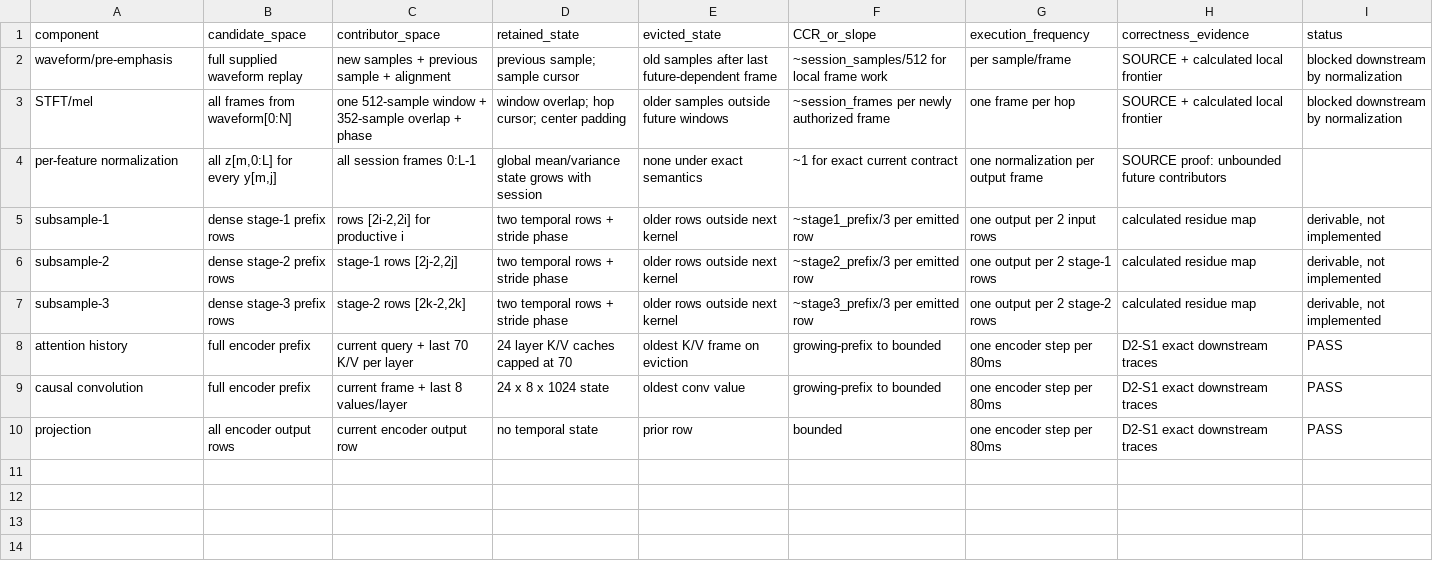
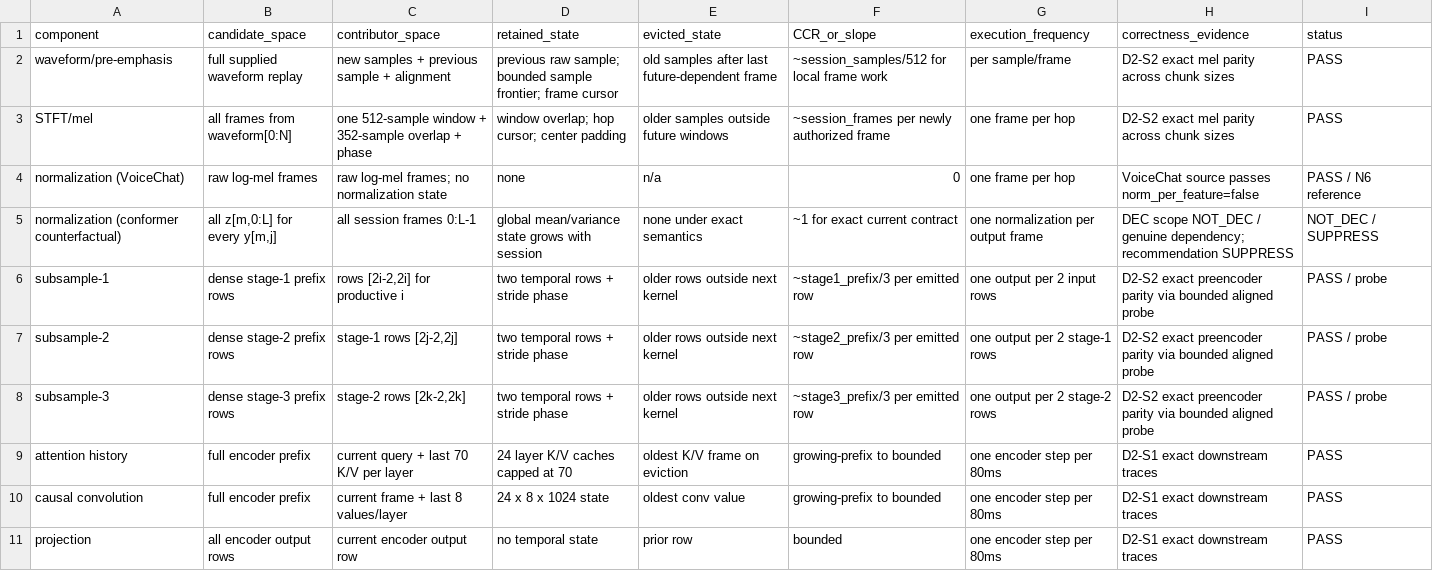
Before and after one commit to boxwrench/Nemotron-VoiceChat-ROCm, a TSV file: research/experiments/d2-perception-state/contributor-ledger.tsv, drawn as a sheet.

Commit message:
research: qualify streaming VoiceChat frontend

```diff
--- a/research/experiments/d2-perception-state/contributor-ledger.tsv
+++ b/research/experiments/d2-perception-state/contributor-ledger.tsv
@@ -1,8 +1,9 @@
 component	candidate_space	contributor_space	retained_state	evicted_state	CCR_or_slope	execution_frequency	correctness_evidence	status
-waveform/pre-emphasis	full supplied waveform replay	new samples + previous sample + alignment	previous sample; sample cursor	old samples after last future-dependent frame	~session_samples/512 for local frame work	per sample/frame	SOURCE + calculated local frontier	blocked downstream by normalization
-STFT/mel	all frames from waveform[0:N]	one 512-sample window + 352-sample overlap + phase	window overlap; hop cursor; center padding	older samples outside future windows	~session_frames per newly authorized frame	one frame per hop	SOURCE + calculated local frontier	blocked downstream by normalization
-per-feature normalization	all z[m,0:L] for every y[m,j]	all session frames 0:L-1	global mean/variance state grows with session	none under exact semantics	~1 for exact current contract	one normalization per output frame	SOURCE proof: unbounded future contributors
-subsample-1	dense stage-1 prefix rows	rows [2i-2,2i] for productive i	two temporal rows + stride phase	older rows outside next kernel	~stage1_prefix/3 per emitted row	one output per 2 input rows	calculated residue map	derivable, not implemented
-subsample-2	dense stage-2 prefix rows	stage-1 rows [2j-2,2j]	two temporal rows + stride phase	older rows outside next kernel	~stage2_prefix/3 per emitted row	one output per 2 stage-1 rows	calculated residue map	derivable, not implemented
-subsample-3	dense stage-3 prefix rows	stage-2 rows [2k-2,2k]	two temporal rows + stride phase	older rows outside next kernel	~stage3_prefix/3 per emitted row	one output per 2 stage-2 rows	calculated residue map	derivable, not implemented
+waveform/pre-emphasis	full supplied waveform replay	new samples + previous sample + alignment	previous raw sample; bounded sample frontier; frame cursor	old samples after last future-dependent frame	~session_samples/512 for local frame work	per sample/frame	D2-S2 exact mel parity across chunk sizes	PASS
+STFT/mel	all frames from waveform[0:N]	one 512-sample window + 352-sample overlap + phase	window overlap; hop cursor; center padding	older samples outside future windows	~session_frames per newly authorized frame	one frame per hop	D2-S2 exact mel parity across chunk sizes	PASS
+normalization (VoiceChat)	raw log-mel frames	raw log-mel frames; no normalization state	none	n/a	0	one frame per hop	VoiceChat source passes norm_per_feature=false	PASS / N6 reference
+normalization (conformer counterfactual)	all z[m,0:L] for every y[m,j]	all session frames 0:L-1	global mean/variance state grows with session	none under exact semantics	~1 for exact current contract	one normalization per output frame	DEC scope NOT_DEC / genuine dependency; recommendation SUPPRESS	NOT_DEC / SUPPRESS
+subsample-1	dense stage-1 prefix rows	rows [2i-2,2i] for productive i	two temporal rows + stride phase	older rows outside next kernel	~stage1_prefix/3 per emitted row	one output per 2 input rows	D2-S2 exact preencoder parity via bounded aligned probe	PASS / probe
+subsample-2	dense stage-2 prefix rows	stage-1 rows [2j-2,2j]	two temporal rows + stride phase	older rows outside next kernel	~stage2_prefix/3 per emitted row	one output per 2 stage-1 rows	D2-S2 exact preencoder parity via bounded aligned probe	PASS / probe
+subsample-3	dense stage-3 prefix rows	stage-2 rows [2k-2,2k]	two temporal rows + stride phase	older rows outside next kernel	~stage3_prefix/3 per emitted row	one output per 2 stage-2 rows	D2-S2 exact preencoder parity via bounded aligned probe	PASS / probe
 attention history	full encoder prefix	current query + last 70 K/V per layer	24 layer K/V caches capped at 70	oldest K/V frame on eviction	growing-prefix to bounded	one encoder step per 80ms	D2-S1 exact downstream traces	PASS
```
Also changed, not shown: 9 other files.
